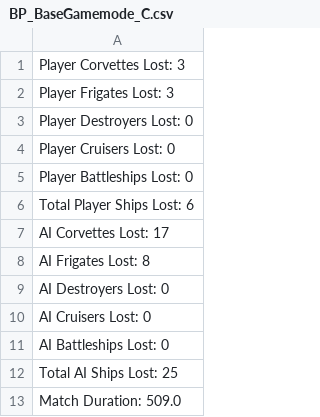
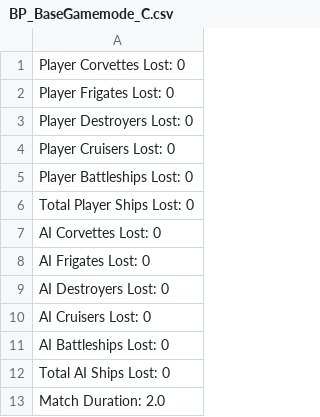
Before and after one commit to T-Stevens1299/FYP-Training, a CSV file: BP_BaseGamemode_C.csv, drawn as a sheet.

```diff
--- a/BP_BaseGamemode_C.csv
+++ b/BP_BaseGamemode_C.csv
@@ -1,3 +1,3 @@
-Player Corvettes Lost: 3,
-Player Frigates Lost: 3,
+Player Corvettes Lost: 0,
+Player Frigates Lost: 0,
 Player Destroyers Lost: 0,
@@ -5,5 +5,5 @@ Player Cruisers Lost: 0,
 Player Battleships Lost: 0,
-Total Player Ships Lost: 6,
-AI Corvettes Lost: 17,
-AI Frigates Lost: 8,
+Total Player Ships Lost: 0,
+AI Corvettes Lost: 0,
+AI Frigates Lost: 0,
 AI Destroyers Lost: 0,
@@ -11,3 +11,3 @@ AI Cruisers Lost: 0,
 AI Battleships Lost: 0,
-Total AI Ships Lost: 25,
-Match Duration: 509.0,
+Total AI Ships Lost: 0,
+Match Duration: 2.0,
```
Also changed, not shown: 10 other files.
